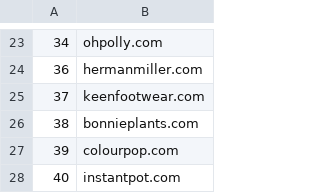
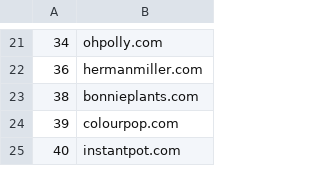
Before and after one commit to alexbara2000/checkout-crawler, a CSV file: lists/top1000Shopify_refined.csv, drawn as a sheet; only a part is shown, gaps mark what is left out; the diff covers the shown part only; the diff names each change by its address in the sheet, - before the commit and + after, or states it on an @@ line.

```diff
--- a/lists/top1000Shopify_refined.csv
+++ b/lists/top1000Shopify_refined.csv
-row 25: 37 | keenfootwear.com
```
Also changed, not shown: 20 removed rows elsewhere in this file, 1 other file.
